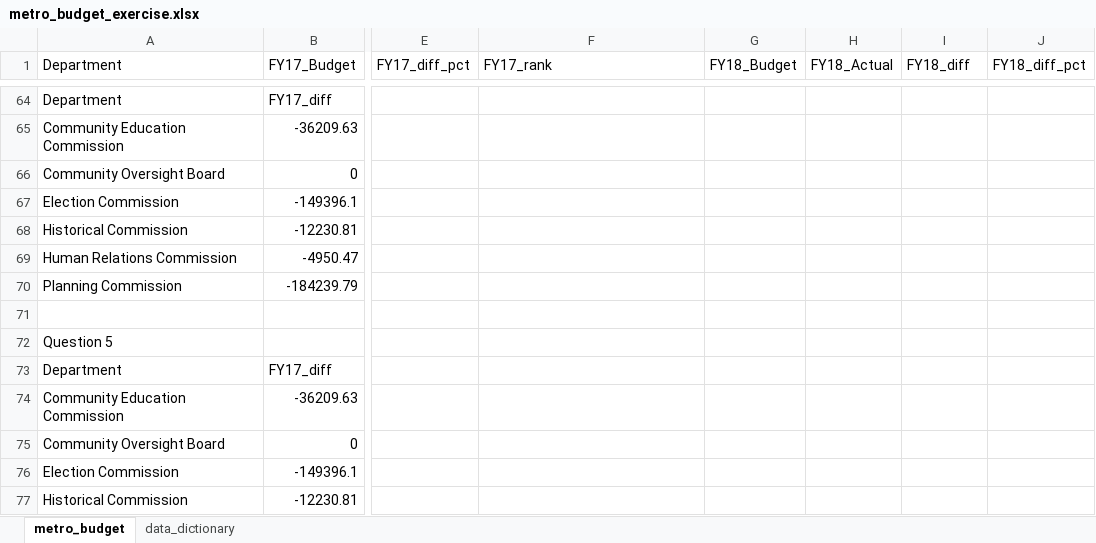
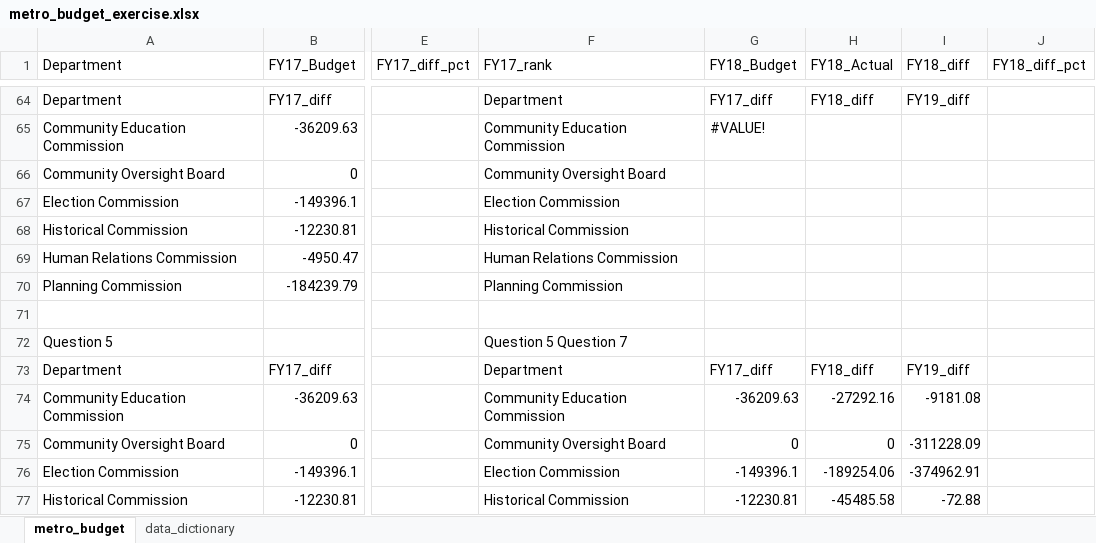
Before and after one commit to NSS-Data-Analytics-Cohort-13/lookups-exercise-Fakhruddinlodhi, an Excel workbook: metro_budget_exercise.xlsx, sheet metro_budget, drawn as a sheet; only a part is shown, gaps mark what is left out; values as stored, in another font and other column widths than the file's, no cell formats; the diff covers the shown part only; the diff names each change by its address in the sheet, - before the commit and + after, or states it on an @@ line.

```diff
--- a/metro_budget_exercise.xlsx (sheet metro_budget)
+++ b/metro_budget_exercise.xlsx (sheet metro_budget)
-F64 (FY17_rank): (empty)
+F64 (FY17_rank): Department
-G64 (FY18_Budget): (empty)
+G64 (FY18_Budget): FY17_diff
-H64 (FY18_Actual): (empty)
+H64 (FY18_Actual): FY18_diff
-I64 (FY18_diff): (empty)
+I64 (FY18_diff): FY19_diff
-F65 (FY17_rank): (empty)
+F65 (FY17_rank): Community Education Commission
-G65 (FY18_Budget): (empty)
+G65 (FY18_Budget): #VALUE!
-F66 (FY17_rank): (empty)
+F66 (FY17_rank): Community Oversight Board
-F67 (FY17_rank): (empty)
+F67 (FY17_rank): Election Commission
-F68 (FY17_rank): (empty)
+F68 (FY17_rank): Historical Commission
-F69 (FY17_rank): (empty)
+F69 (FY17_rank): Human Relations Commission
-F70 (FY17_rank): (empty)
+F70 (FY17_rank): Planning Commission
-F72 (FY17_rank): (empty)
+F72 (FY17_rank): Question 5 Question 7
-F73 (FY17_rank): (empty)
+F73 (FY17_rank): Department
-G73 (FY18_Budget): (empty)
+G73 (FY18_Budget): FY17_diff
-H73 (FY18_Actual): (empty)
+H73 (FY18_Actual): FY18_diff
-I73 (FY18_diff): (empty)
+I73 (FY18_diff): FY19_diff
-F74 (FY17_rank): (empty)
+F74 (FY17_rank): Community Education Commission
-G74 (FY18_Budget): (empty)
+G74 (FY18_Budget): -36209.63
-H74 (FY18_Actual): (empty)
+H74 (FY18_Actual): -27292.16
-I74 (FY18_diff): (empty)
+I74 (FY18_diff): -9181.08
-F75 (FY17_rank): (empty)
+F75 (FY17_rank): Community Oversight Board
-G75 (FY18_Budget): (empty)
+G75 (FY18_Budget): 0
-H75 (FY18_Actual): (empty)
+H75 (FY18_Actual): 0
-I75 (FY18_diff): (empty)
+I75 (FY18_diff): -311228.09
-F76 (FY17_rank): (empty)
+F76 (FY17_rank): Election Commission
-G76 (FY18_Budget): (empty)
+G76 (FY18_Budget): -149396.1
-H76 (FY18_Actual): (empty)
+H76 (FY18_Actual): -189254.06
-I76 (FY18_diff): (empty)
+I76 (FY18_diff): -374962.91
-F77 (FY17_rank): (empty)
+F77 (FY17_rank): Historical Commission
-G77 (FY18_Budget): (empty)
+G77 (FY18_Budget): -12230.81
-H77 (FY18_Actual): (empty)
+H77 (FY18_Actual): -45485.58
-I77 (FY18_diff): (empty)
+I77 (FY18_diff): -72.88
```
Also changed, not shown: 1 added row, 2 removed rows and 39 edited cells elsewhere in this sheet, cell formats, formulas that keep their value.
